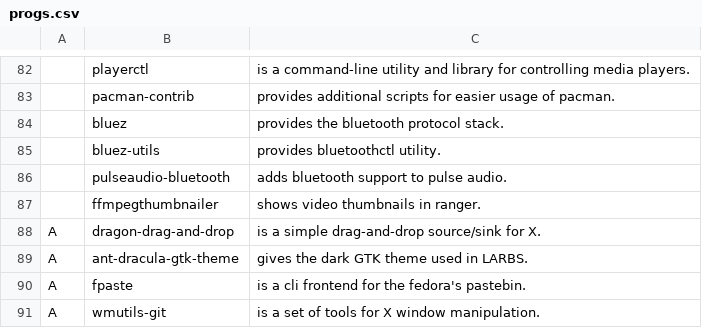
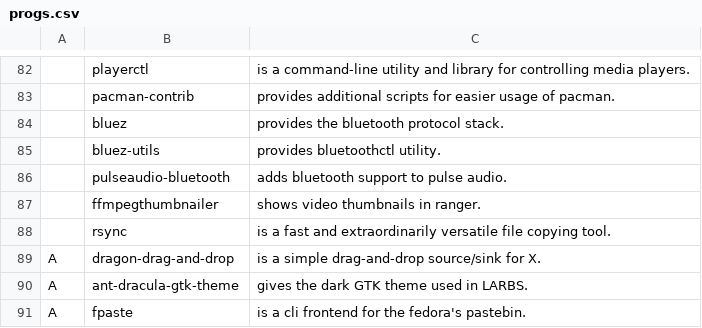
Before and after one commit to mysy00/LARBS, a CSV file: progs.csv, drawn as a sheet; only a part is shown, gaps mark what is left out; the shorter side is filled out with more unchanged rows; the diff names each change by its address in the sheet, - before the commit and + after, or states it on an @@ line.

Commit message:
Update progs.csv

```diff
--- a/progs.csv
+++ b/progs.csv
+row 88:  | rsync | is a fast and extraordinarily versatile file copying tool.
```
